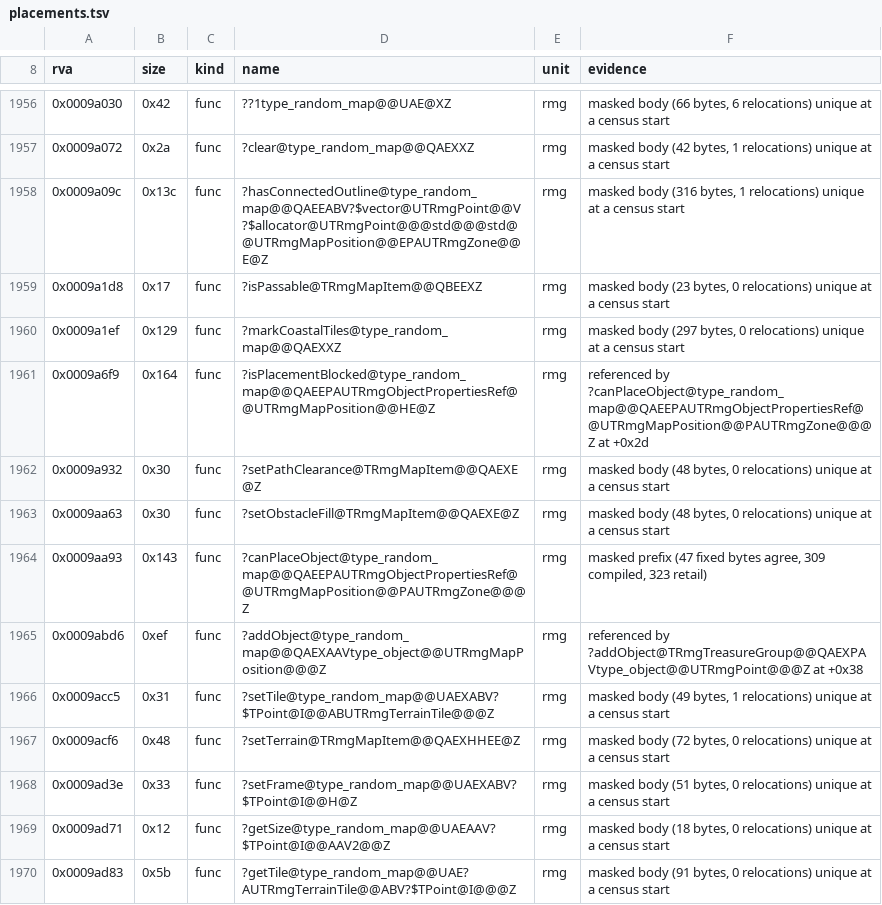
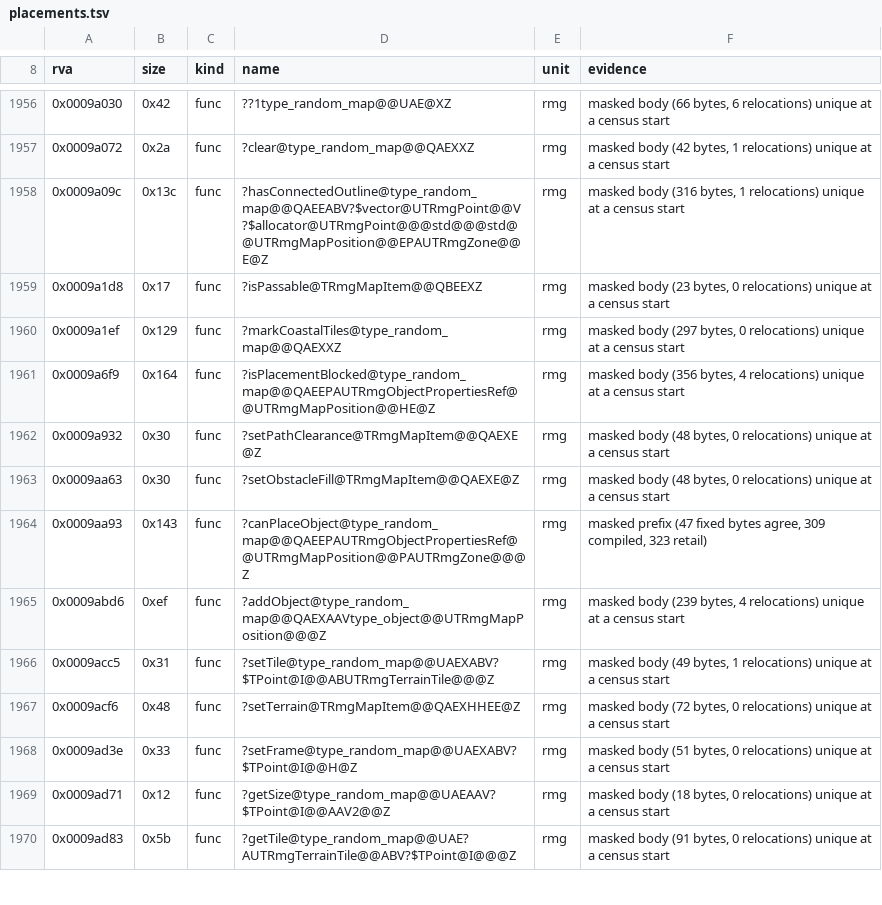
Before and after one commit to Simontwice/homm3-decomp, a TSV file: config/retail/h3maped/placements.tsv, drawn as a sheet; only a part is shown, gaps mark what is left out.

Commit message:
Refresh scores and placements after the rebase

```diff
--- a/config/retail/h3maped/placements.tsv
+++ b/config/retail/h3maped/placements.tsv
@@ -1960,3 +1960,3 @@ rva	size	kind	name	unit	evidence
 0x0009a1ef	0x129	func	?markCoastalTiles@type_random_map@@QAEXXZ	rmg	masked body (297 bytes, 0 relocations) unique at a census start
-0x0009a6f9	0x164	func	?isPlacementBlocked@type_random_map@@QAEEPAUTRmgObjectPropertiesRef@@UTRmgMapPosition@@HE@Z	rmg	referenced by ?canPlaceObject@type_random_map@@QAEEPAUTRmgObjectPropertiesRef@@UTRmgMapPosition@@PAUTRmgZone@@@Z at +0x2d
+0x0009a6f9	0x164	func	?isPlacementBlocked@type_random_map@@QAEEPAUTRmgObjectPropertiesRef@@UTRmgMapPosition@@HE@Z	rmg	masked body (356 bytes, 4 relocations) unique at a census start
 0x0009a932	0x30	func	?setPathClearance@TRmgMapItem@@QAEXE@Z	rmg	masked body (48 bytes, 0 relocations) unique at a census start
@@ -1964,3 +1964,3 @@ rva	size	kind	name	unit	evidence
 0x0009aa93	0x143	func	?canPlaceObject@type_random_map@@QAEEPAUTRmgObjectPropertiesRef@@UTRmgMapPosition@@PAUTRmgZone@@@Z	rmg	masked prefix (47 fixed bytes agree, 309 compiled, 323 retail)
-0x0009abd6	0xef	func	?addObject@type_random_map@@QAEXAAVtype_object@@UTRmgMapPosition@@@Z	rmg	referenced by ?addObject@TRmgTreasureGroup@@QAEXPAVtype_object@@UTRmgPoint@@@Z at +0x38
+0x0009abd6	0xef	func	?addObject@type_random_map@@QAEXAAVtype_object@@UTRmgMapPosition@@@Z	rmg	masked body (239 bytes, 4 relocations) unique at a census start
 0x0009acc5	0x31	func	?setTile@type_random_map@@UAEXABV?$TPoint@I@@ABUTRmgTerrainTile@@@Z	rmg	masked body (49 bytes, 1 relocations) unique at a census start
```
Also changed, not shown: config/match_baseline.h3maped.tsv, config/match_baseline.tsv, 2 other files.
